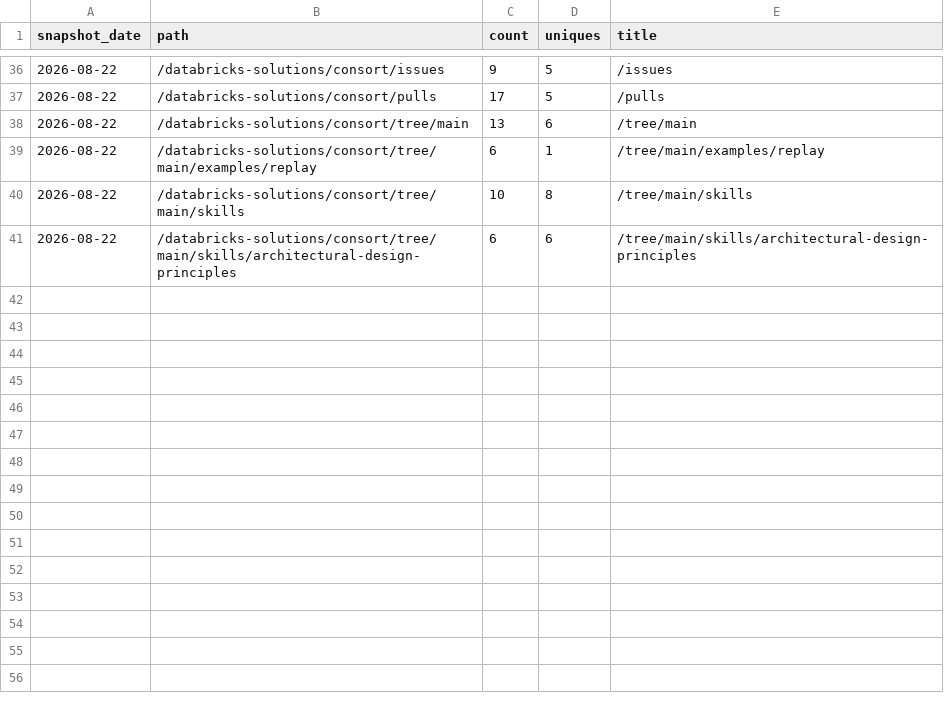
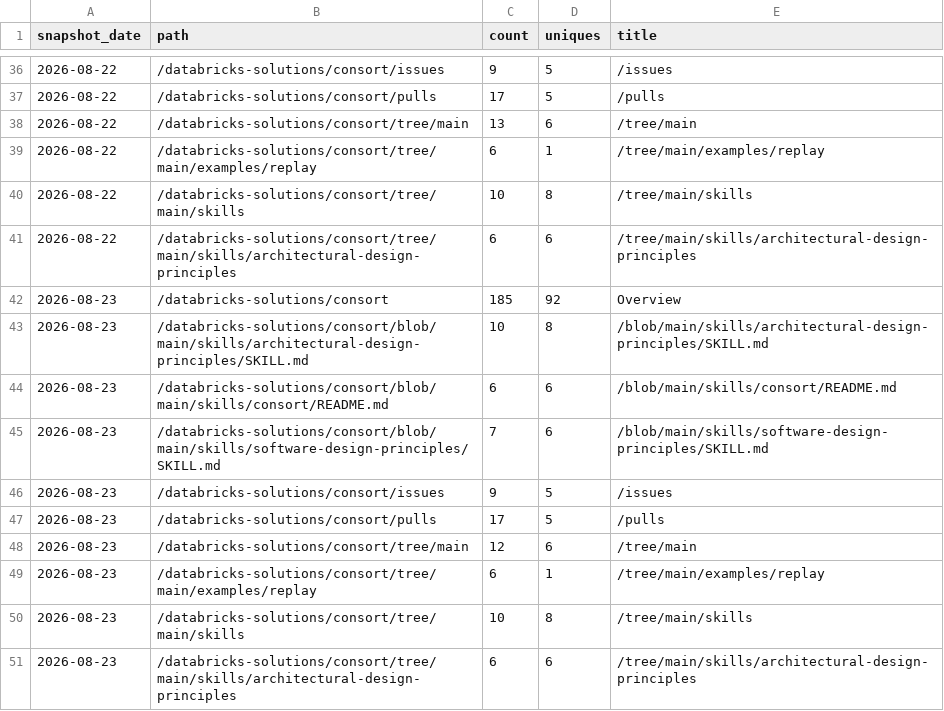
Before and after one commit to antonyprasad-db/lakebase-app-dev-kit, a CSV file: traffic/paths.csv, drawn as a sheet; only a part is shown, gaps mark what is left out; the diff names each change by its address in the sheet, - before the commit and + after, or states it on an @@ line.

Commit message:
chore(traffic): record daily clones, views, referrers, paths, repo stats

```diff
--- a/traffic/paths.csv
+++ b/traffic/paths.csv
+row 42: 2026-08-23 | /databricks-solutions/consort | 185 | 92 | Overview
+row 43: 2026-08-23 | /databricks-solutions/consort/blob/main/skills/architectural-design-principles/SKILL.md | 10 | 8 | /blob/main/skills/architectural-design-principles/SKILL.md
+row 44: 2026-08-23 | /databricks-solutions/consort/blob/main/skills/consort/README.md | 6 | 6 | /blob/main/skills/consort/README.md
+row 45: 2026-08-23 | /databricks-solutions/consort/blob/main/skills/software-design-principles/SKILL.md | 7 | 6 | /blob/main/skills/software-design-principles/SKILL.md
+row 46: 2026-08-23 | /databricks-solutions/consort/issues | 9 | 5 | /issues
+row 47: 2026-08-23 | /databricks-solutions/consort/pulls | 17 | 5 | /pulls
+row 48: 2026-08-23 | /databricks-solutions/consort/tree/main | 12 | 6 | /tree/main
+row 49: 2026-08-23 | /databricks-solutions/consort/tree/main/examples/replay | 6 | 1 | /tree/main/examples/replay
+row 50: 2026-08-23 | /databricks-solutions/consort/tree/main/skills | 10 | 8 | /tree/main/skills
+row 51: 2026-08-23 | /databricks-solutions/consort/tree/main/skills/architectural-design-principles | 6 | 6 | /tree/main/skills/architectural-design-principles
```
Also changed, not shown: traffic/clones.csv, traffic/referrers.csv, 2 other files.
